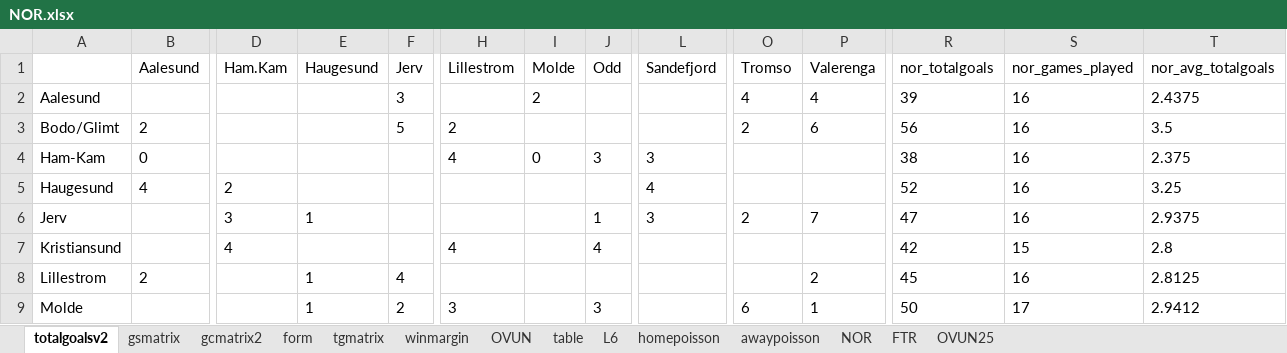
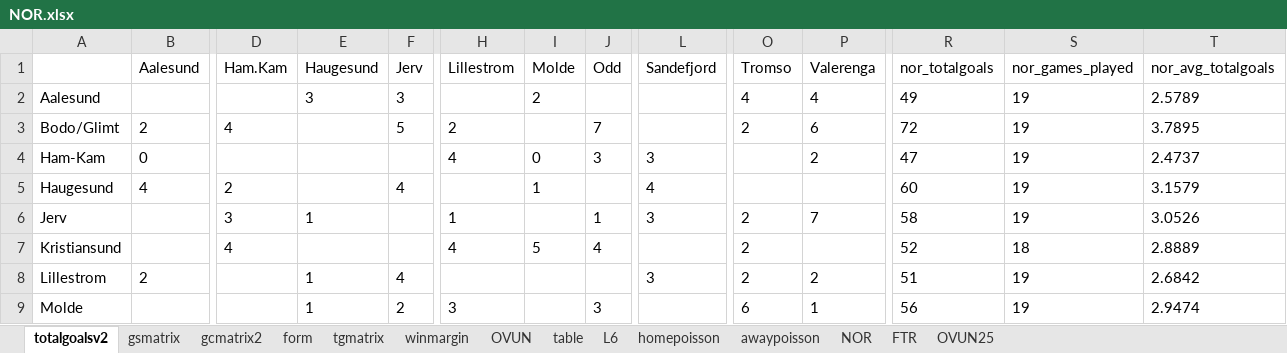
Before and after one commit to gitboyzorro5/Rsoccer, an Excel workbook: NL/NOR.xlsx, sheet totalgoalsv2, drawn as a sheet; only a part is shown, gaps mark what is left out; values as stored, in another font and other column widths than the file's, no borders; the diff covers the shown part only; the diff names each change by its address in the sheet, - before the commit and + after, or states it on an @@ line.

```diff
--- a/NL/NOR.xlsx (sheet totalgoalsv2)
+++ b/NL/NOR.xlsx (sheet totalgoalsv2)
-E2 (Haugesund): (empty)
+E2 (Haugesund): 3
-R2 (nor_totalgoals): 39
+R2 (nor_totalgoals): 49
-S2:S6 (nor_games_played): 16
+S2:S6 (nor_games_played): 19
-T2 (nor_avg_totalgoals): 2.4375
+T2 (nor_avg_totalgoals): 2.5789
-D3 (Ham.Kam): (empty)
+D3 (Ham.Kam): 4
-J3 (Odd): (empty)
+J3 (Odd): 7
-R3 (nor_totalgoals): 56
+R3 (nor_totalgoals): 72
-T3 (nor_avg_totalgoals): 3.5
+T3 (nor_avg_totalgoals): 3.7895
-P4 (Valerenga): (empty)
+P4 (Valerenga): 2
-R4 (nor_totalgoals): 38
+R4 (nor_totalgoals): 47
-T4 (nor_avg_totalgoals): 2.375
+T4 (nor_avg_totalgoals): 2.4737
-F5 (Jerv): (empty)
+F5 (Jerv): 4
-I5 (Molde): (empty)
+I5 (Molde): 1
-R5 (nor_totalgoals): 52
+R5 (nor_totalgoals): 60
-T5 (nor_avg_totalgoals): 3.25
+T5 (nor_avg_totalgoals): 3.1579
-H6 (Lillestrom): (empty)
+H6 (Lillestrom): 1
-R6 (nor_totalgoals): 47
+R6 (nor_totalgoals): 58
-T6 (nor_avg_totalgoals): 2.9375
+T6 (nor_avg_totalgoals): 3.0526
-I7 (Molde): (empty)
+I7 (Molde): 5
-O7:O8 (Tromso): (empty)
+O7:O8 (Tromso): 2
-R7 (nor_totalgoals): 42
+R7 (nor_totalgoals): 52
-S7 (nor_games_played): 15
+S7 (nor_games_played): 18
-T7 (nor_avg_totalgoals): 2.8
+T7 (nor_avg_totalgoals): 2.8889
-L8 (Sandefjord): (empty)
+L8 (Sandefjord): 3
-R8 (nor_totalgoals): 45
+R8 (nor_totalgoals): 51
-S8 (nor_games_played): 16
+S8 (nor_games_played): 19
-T8 (nor_avg_totalgoals): 2.8125
+T8 (nor_avg_totalgoals): 2.6842
-R9 (nor_totalgoals): 50
+R9 (nor_totalgoals): 56
-S9 (nor_games_played): 17
+S9 (nor_games_played): 19
-T9 (nor_avg_totalgoals): 2.9412
+T9 (nor_avg_totalgoals): 2.9474
```
Also changed, not shown: 35 edited cells elsewhere in this sheet, sheet NOR, sheet winmargin, sheet tgmatrix, sheet OVUN, sheet gcmatrix2, sheet gsmatrix, 7 more sheets, NL/AUT.xlsx, NL/POL.xlsx, 49 other files.
